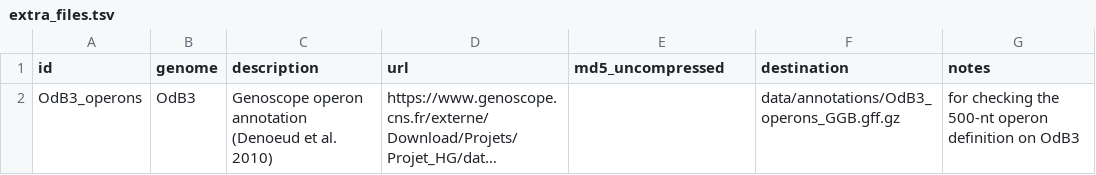
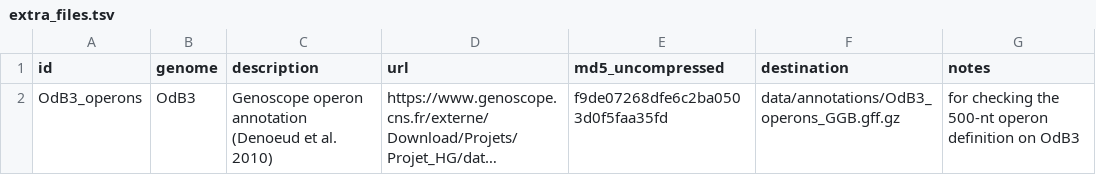
Before and after one commit to oist/LuscombeU_Oikopleura_Selenoproteins, a TSV file: config/extra_files.tsv, drawn as a sheet; long unchanged cells end in …; the diff names each change by its address in the sheet, - before the commit and + after, or states it on an @@ line.

```diff
--- a/config/extra_files.tsv
+++ b/config/extra_files.tsv
-E2 (md5_uncompressed): (empty)
+E2 (md5_uncompressed): f9de07268dfe6c2ba0503d0f5faa35fd
```
Also changed, not shown: config/transcripts.tsv, 1 other file.
